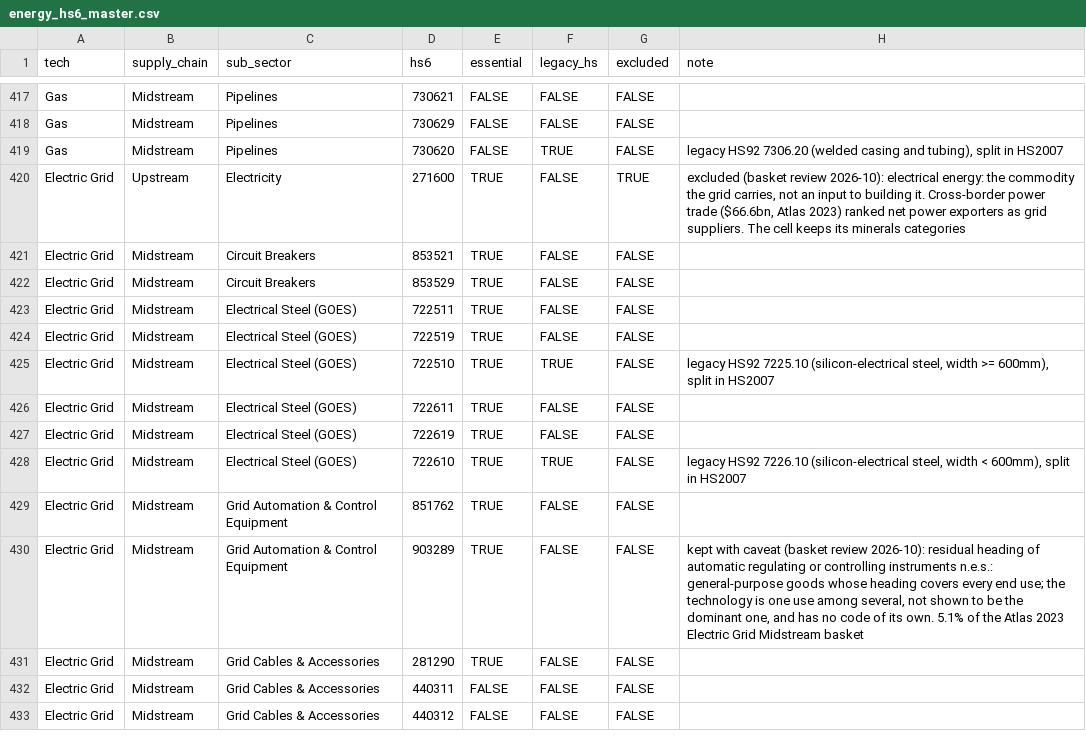
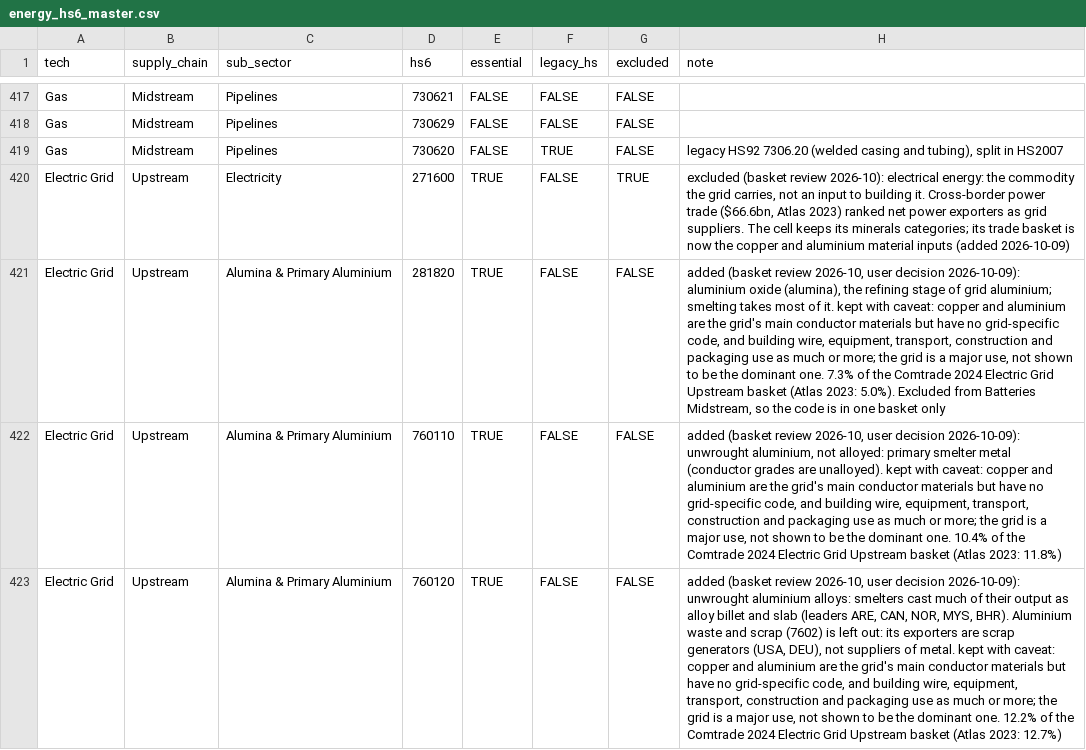
Before and after one commit to lrcarey222/Opportunity_Security_Indices, a CSV file: data/reference/energy_hs6_master.csv, drawn as a sheet; only a part is shown, gaps mark what is left out; the shorter side is filled out with more unchanged rows; the diff covers the shown part only; the diff names each change by its address in the sheet, - before the commit and + after, or states it on an @@ line.

```diff
--- a/data/reference/energy_hs6_master.csv
+++ b/data/reference/energy_hs6_master.csv
-H420 (note): …its minerals categories
+H420 (note): …its minerals categories; its trade basket is now the copper and aluminium material inputs (added 2026-10-09)
+row 421: Electric Grid | Upstream | Alumina & Primary Aluminium | 281820 | TRUE | FALSE | FALSE | added (basket review 2026-10, user decision 2026-10-09): aluminium oxide (alumina), the refining stage of grid aluminium; smelting takes most of it. kept with caveat: copper and aluminium are the grid's main conductor materials but have no grid-specific code, and building wire, equipment, transport, construction and packaging use as much or more; the grid is a major use, not shown to be the dominant one. 7.3% of the Comtrade 2024 Electric Grid Upstream basket (Atlas 2023: 5.0%). Excluded from Batteries Midstream, so the code is in one basket only
+row 422: Electric Grid | Upstream | Alumina & Primary Aluminium | 760110 | TRUE | FALSE | FALSE | added (basket review 2026-10, user decision 2026-10-09): unwrought aluminium, not alloyed: primary smelter metal (conductor grades are unalloyed). kept with caveat: copper and aluminium are the grid's main conductor materials but have no grid-specific code, and building wire, equipment, transport, construction and packaging use as much or more; the grid is a major use, not shown to be the dominant one. 10.4% of the Comtrade 2024 Electric Grid Upstream basket (Atlas 2023: 11.8%)
+row 423: Electric Grid | Upstream | Alumina & Primary Aluminium | 760120 | TRUE | FALSE | FALSE | added (basket review 2026-10, user decision 2026-10-09): unwrought aluminium alloys: smelters cast much of their output as alloy billet and slab (leaders ARE, CAN, NOR, MYS, BHR). Aluminium waste and scrap (7602) is left out: its exporters are scrap generators (USA, DEU), not suppliers of metal. kept with caveat: copper and aluminium are the grid's main conductor materials but have no grid-specific code, and building wire, equipment, transport, construction and packaging use as much or more; the grid is a major use, not shown to be the dominant one. 12.2% of the Comtrade 2024 Electric Grid Upstream basket (Atlas 2023: 12.7%)
```
Also changed, not shown: 4 added rows elsewhere in this file, 5 other files.
